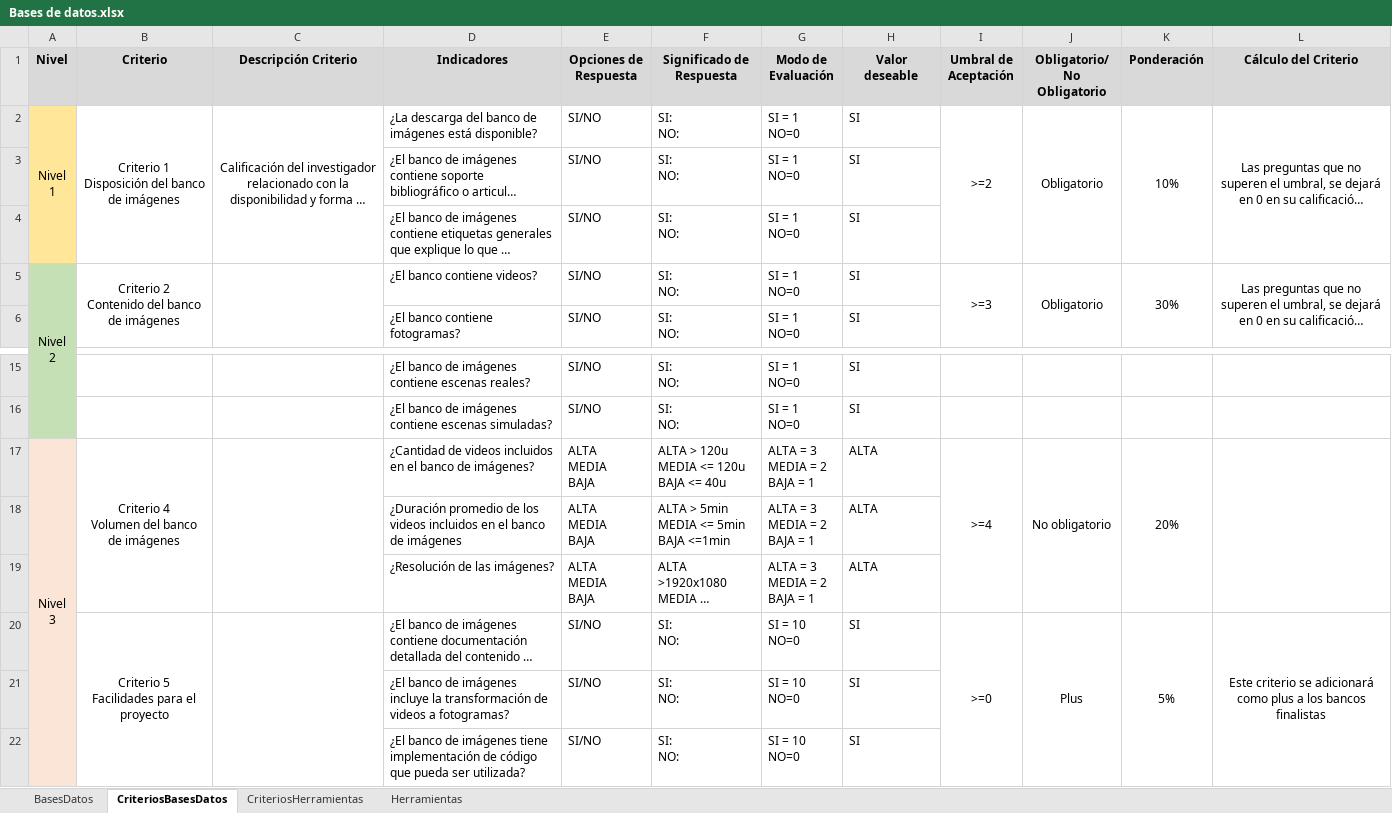
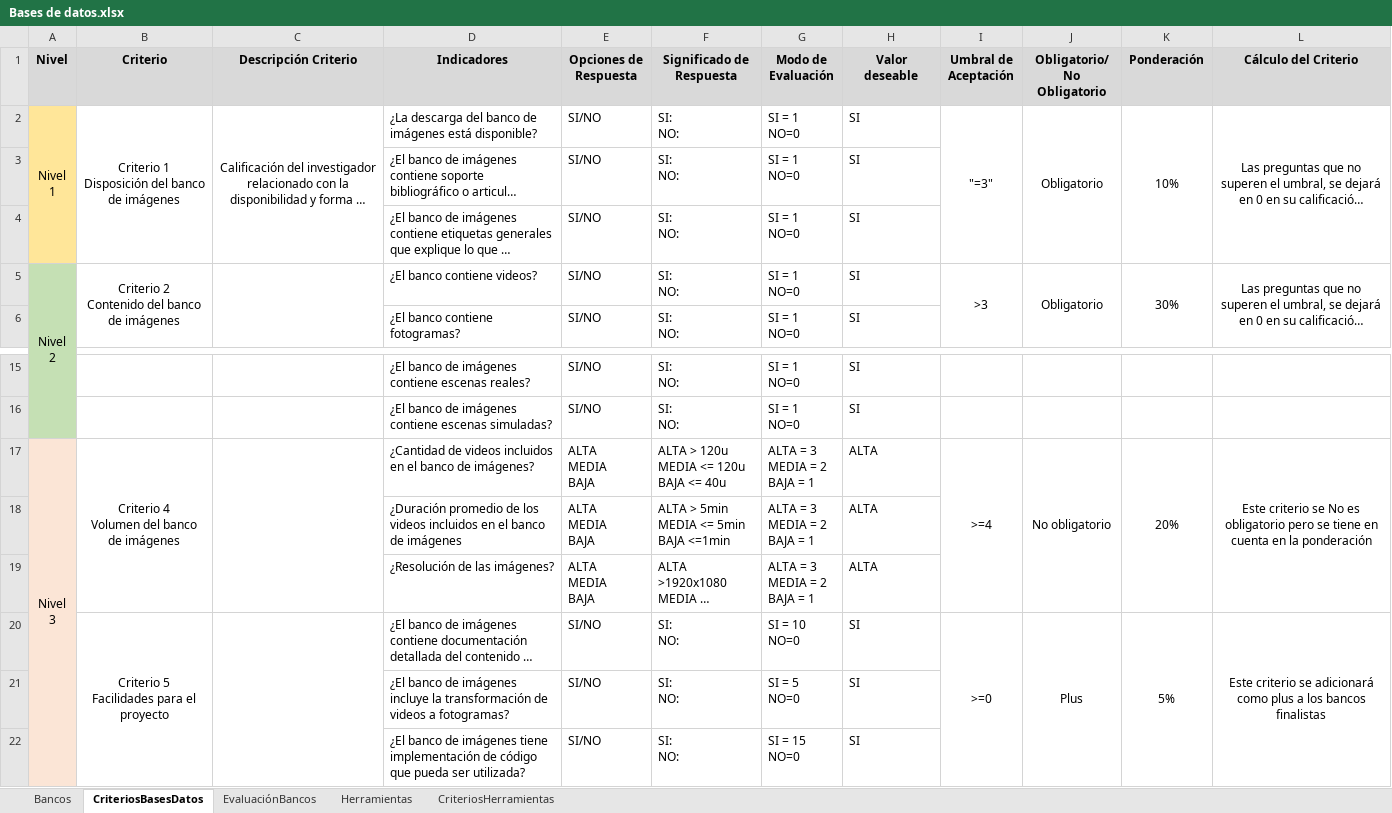
Before and after one commit to ronaldraxon/dauruxu, an Excel workbook: basesDatos/Bases de datos.xlsx, sheet CriteriosBasesDatos, drawn as a sheet; only a part is shown, gaps mark what is left out; long unchanged cells end in …; values as stored, in another font and other column widths than the file's, no borders; ↵ is a line break in a cell; the diff names each change by its address in the sheet, - before the commit and + after, or states it on an @@ line.

```diff
--- a/basesDatos/Bases de datos.xlsx (sheet CriteriosBasesDatos)
+++ b/basesDatos/Bases de datos.xlsx (sheet CriteriosBasesDatos)
-sheet tab: BasesDatos
+sheet tab: Bancos
+sheet tab: EvaluaciónBancos
@@ sheet tab order changed: Bancos | CriteriosBasesDatos | EvaluaciónBancos | Herramientas | CriteriosHerramientas @@
-I2 (Umbral de Aceptación): >=2
+I2 (Umbral de Aceptación): "=3"
-I5 (Umbral de Aceptación): >=3
+I5 (Umbral de Aceptación): >3
-L17 (Cálculo del Criterio): (empty)
+L17 (Cálculo del Criterio): Este criterio se No es obligatorio pero se tiene en cuenta en la ponderación
-G21 (Modo de Evaluación): SI = 10 ↵ NO=0
+G21 (Modo de Evaluación): SI = 5 ↵ NO=0
-G22 (Modo de Evaluación): SI = 10 ↵ NO=0
+G22 (Modo de Evaluación): SI = 15 ↵ NO=0
```
Also changed, not shown: sheet Bancos, sheet Herramientas, sheet CriteriosHerramientas.
